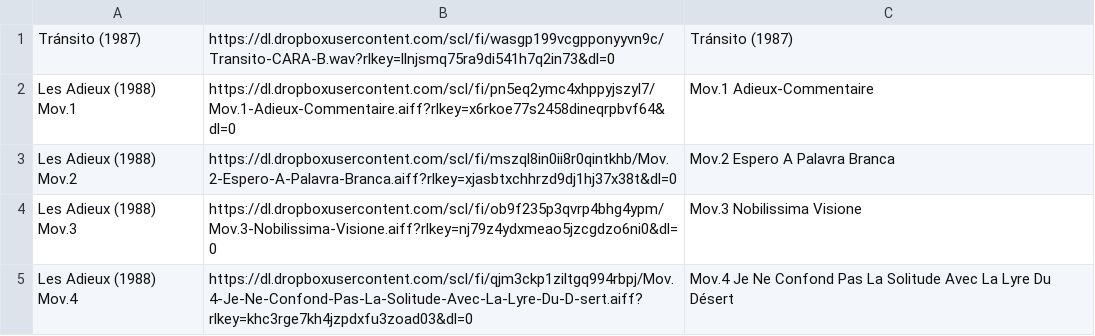
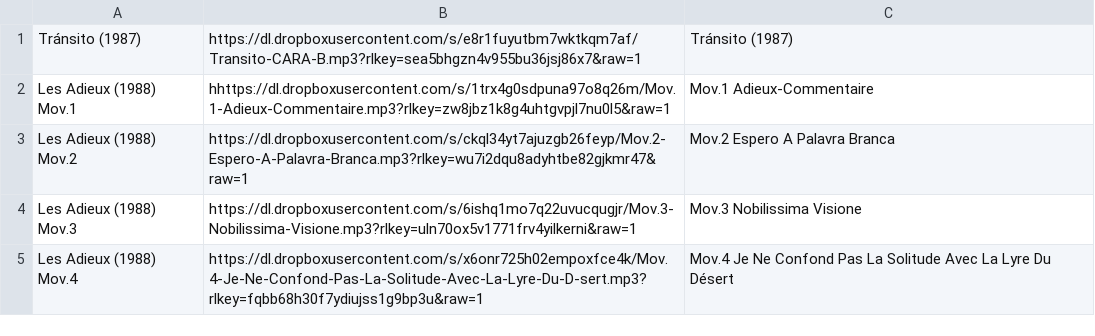
Before and after one commit to Oliveira08071979/enriquexmacias, a CSV file: Space.csv, drawn as a sheet.

Commit message:
Update Space.csv

```diff
--- a/Space.csv
+++ b/Space.csv
@@ -1,5 +1,5 @@
-Tránsito (1987), https://dl.dropboxusercontent.com/scl/fi/wasgp199vcgpponyyvn9c/Transito-CARA-B.wav?rlkey=llnjsmq75ra9di541h7q2in73&dl=0, Tránsito (1987),
-Les Adieux (1988) Mov.1, https://dl.dropboxusercontent.com/scl/fi/pn5eq2ymc4xhppyjszyl7/Mov.1-Adieux-Commentaire.aiff?rlkey=x6rkoe77s2458dineqrpbvf64&dl=0, Mov.1 Adieux-Commentaire,
-Les Adieux (1988) Mov.2, https://dl.dropboxusercontent.com/scl/fi/mszql8in0ii8r0qintkhb/Mov.2-Espero-A-Palavra-Branca.aiff?rlkey=xjasbtxchhrzd9dj1hj37x38t&dl=0, Mov.2 Espero A Palavra Branca,
-Les Adieux (1988) Mov.3, https://dl.dropboxusercontent.com/scl/fi/ob9f235p3qvrp4bhg4ypm/Mov.3-Nobilissima-Visione.aiff?rlkey=nj79z4ydxmeao5jzcgdzo6ni0&dl=0, Mov.3 Nobilissima Visione,
-Les Adieux (1988) Mov.4, https://dl.dropboxusercontent.com/scl/fi/qjm3ckp1ziltgq994rbpj/Mov.4-Je-Ne-Confond-Pas-La-Solitude-Avec-La-Lyre-Du-D-sert.aiff?rlkey=khc3rge7kh4jzpdxfu3zoad03&dl=0, Mov.4 Je Ne Confond Pas La Solitude Avec La Lyre Du Désert,
+Tránsito (1987), https://dl.dropboxusercontent.com/s/e8r1fuyutbm7wktkqm7af/Transito-CARA-B.mp3?rlkey=sea5bhgzn4v955bu36jsj86x7&raw=1, Tránsito (1987),
+Les Adieux (1988) Mov.1, hhttps://dl.dropboxusercontent.com/s/1trx4g0sdpuna97o8q26m/Mov.1-Adieux-Commentaire.mp3?rlkey=zw8jbz1k8g4uhtgvpjl7nu0l5&raw=1, Mov.1 Adieux-Commentaire,
+Les Adieux (1988) Mov.2, https://dl.dropboxusercontent.com/s/ckql34yt7ajuzgb26feyp/Mov.2-Espero-A-Palavra-Branca.mp3?rlkey=wu7i2dqu8adyhtbe82gjkmr47&raw=1, Mov.2 Espero A Palavra Branca,
+Les Adieux (1988) Mov.3, https://dl.dropboxusercontent.com/s/6ishq1mo7q22uvucqugjr/Mov.3-Nobilissima-Visione.mp3?rlkey=uln70ox5v1771frv4yilkerni&raw=1, Mov.3 Nobilissima Visione,
+Les Adieux (1988) Mov.4, https://dl.dropboxusercontent.com/s/x6onr725h02empoxfce4k/Mov.4-Je-Ne-Confond-Pas-La-Solitude-Avec-La-Lyre-Du-D-sert.mp3?rlkey=fqbb68h30f7ydiujss1g9bp3u&raw=1, Mov.4 Je Ne Confond Pas La Solitude Avec La Lyre Du Désert,
```
